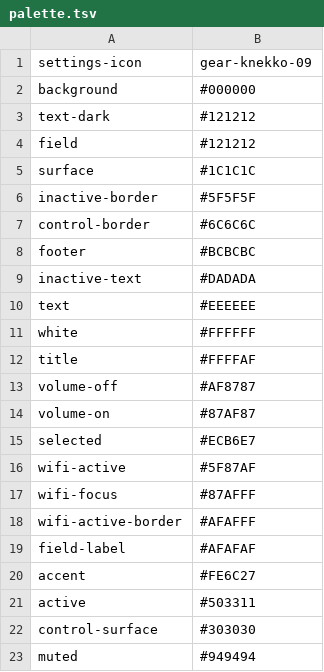
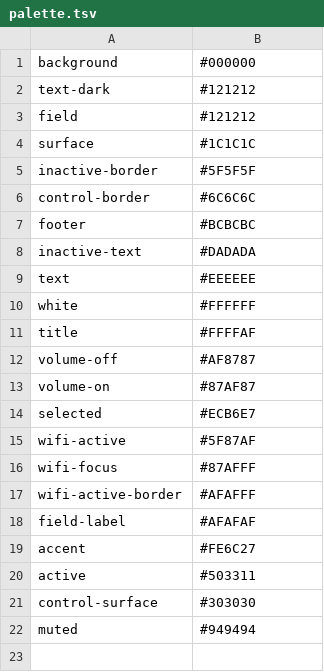
Before and after one commit to BraiinsForge/nes-deck, a TSV file: deploy/menu/palette.tsv, drawn as a sheet; the diff names each change by its address in the sheet, - before the commit and + after, or states it on an @@ line.

Commit message:
Keep only the approved settings cog

```diff
--- a/deploy/menu/palette.tsv
+++ b/deploy/menu/palette.tsv
-row 1: settings-icon | gear-knekko-09
```
Also changed, not shown: 53 other files.
